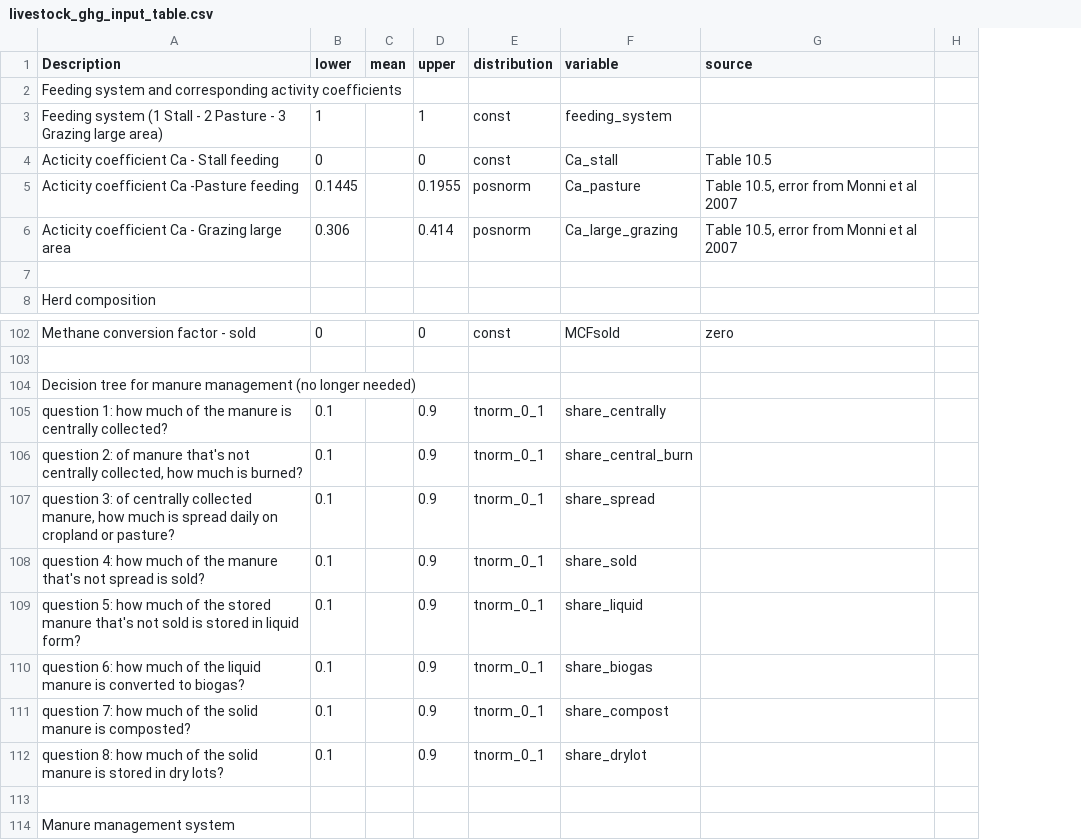
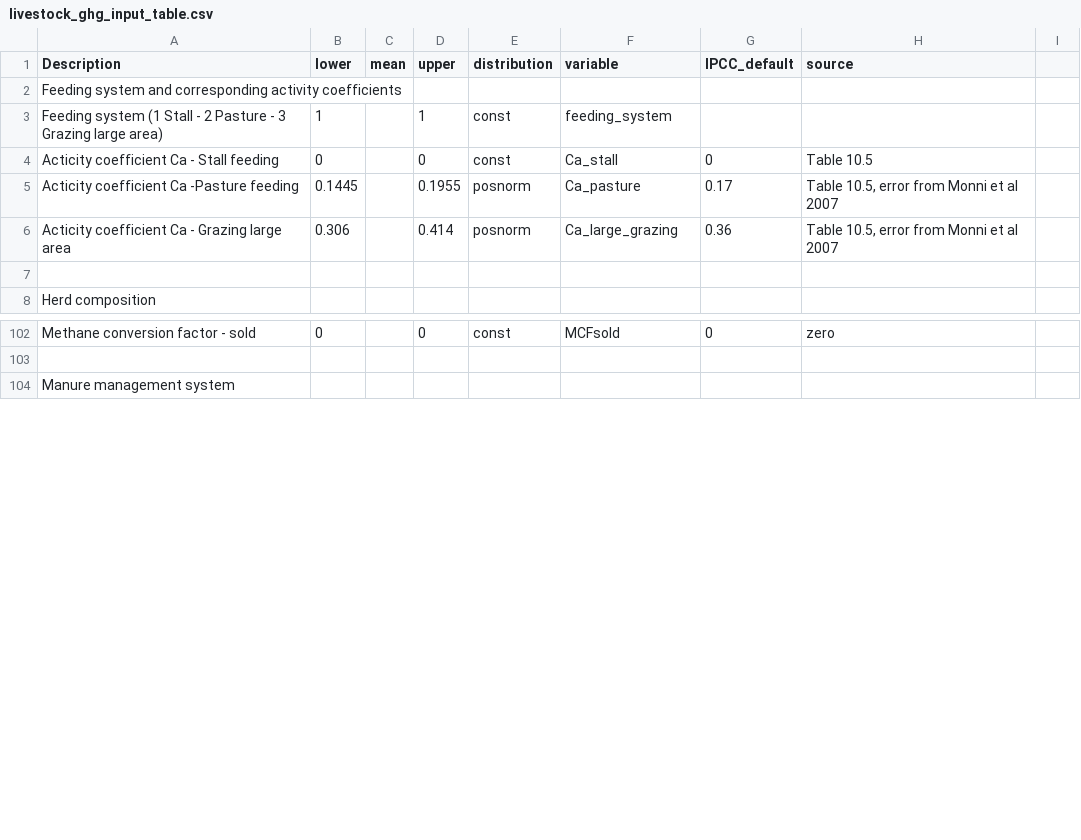
Before and after one commit to ToddRosenstock/ghg-uncertainty, a CSV file: data/livestock_ghg_input_table.csv, drawn as a sheet; only a part is shown, gaps mark what is left out; removed rows and columns are numbered as before the commit, all else as after; the diff names each change by its address in the sheet, - before the commit and + after, or states it on an @@ line.

```diff
--- a/data/livestock_ghg_input_table.csv
+++ b/data/livestock_ghg_input_table.csv
+column G (IPCC_default), rows 4-6: 0 | 0.17 | 0.36; row 102: 0
-row 104: Decision tree for manure management (no longer needed)
-row 105: question 1: how much of the manure is centrally collected? | 0.1 |  | 0.9 | tnorm_0_1 | share_centrally
-row 106: question 2: of manure that's not centrally collected, how much is burned? | 0.1 |  | 0.9 | tnorm_0_1 | share_central_burn
-row 107: question 3: of centrally collected manure, how much is spread daily on cropland or pasture? | 0.1 |  | 0.9 | tnorm_0_1 | share_spread
-row 108: question 4: how much of the manure that's not spread is sold? | 0.1 |  | 0.9 | tnorm_0_1 | share_sold
-row 109: question 5: how much of the stored manure that's not sold is stored in liquid form? | 0.1 |  | 0.9 | tnorm_0_1 | share_liquid
-row 110: question 6: how much of the liquid manure is converted to biogas? | 0.1 |  | 0.9 | tnorm_0_1 | share_biogas
-row 111: question 7: how much of the solid manure is composted? | 0.1 |  | 0.9 | tnorm_0_1 | share_compost
-row 112: question 8: how much of the solid manure is stored in dry lots? | 0.1 |  | 0.9 | tnorm_0_1 | share_drylot
-row 113: (empty)
```
Also changed, not shown: results/Breed_intervention_1_y.csv, 19 other files.
